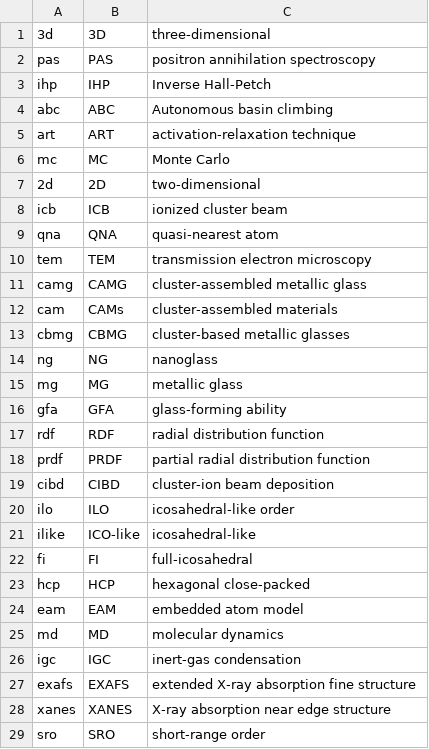
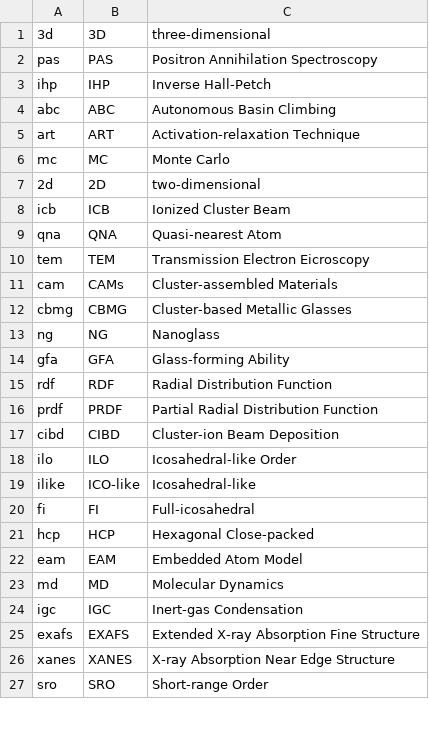
Before and after one commit to syamalpraneeth/dissertation, a CSV file: acronyms.csv, drawn as a sheet; only a part is shown; the diff covers the shown part only.

```diff
--- a/acronyms.csv
+++ b/acronyms.csv
@@ -1,29 +1,27 @@
 3d,3D,three-dimensional
-pas,PAS,positron annihilation spectroscopy
+pas,PAS,Positron Annihilation Spectroscopy
 ihp,IHP,Inverse Hall-Petch
-abc,ABC,Autonomous basin climbing
-art,ART,activation-relaxation technique
+abc,ABC,Autonomous Basin Climbing
+art,ART,Activation-relaxation Technique
 mc,MC,Monte Carlo
 2d,2D,two-dimensional
-icb,ICB,ionized cluster beam
-qna,QNA,quasi-nearest atom
-tem,TEM,transmission electron microscopy
-camg,CAMG,cluster-assembled metallic glass
-cam,CAMs,cluster-assembled materials
-cbmg,CBMG,cluster-based metallic glasses
-ng,NG,nanoglass
-mg,MG,metallic glass
-gfa,GFA,glass-forming ability
-rdf,RDF,radial distribution function
-prdf,PRDF,partial radial distribution function
-cibd,CIBD,cluster-ion beam deposition
-ilo,ILO,icosahedral-like order
-ilike,ICO-like,icosahedral-like
-fi,FI,full-icosahedral
-hcp,HCP,hexagonal close-packed
-eam,EAM,embedded atom model
-md,MD,molecular dynamics
-igc,IGC,inert-gas condensation
-exafs,EXAFS,extended X-ray absorption fine structure
-xanes,XANES,X-ray absorption near edge structure
-sro,SRO,short-range order
+icb,ICB,Ionized Cluster Beam
+qna,QNA,Quasi-nearest Atom
+tem,TEM,Transmission Electron Eicroscopy
+cam,CAMs,Cluster-assembled Materials
+cbmg,CBMG,Cluster-based Metallic Glasses
+ng,NG,Nanoglass
+gfa,GFA,Glass-forming Ability
+rdf,RDF,Radial Distribution Function
+prdf,PRDF,Partial Radial Distribution Function
+cibd,CIBD,Cluster-ion Beam Deposition
+ilo,ILO,Icosahedral-like Order
+ilike,ICO-like,Icosahedral-like
+fi,FI,Full-icosahedral
+hcp,HCP,Hexagonal Close-packed
+eam,EAM,Embedded Atom Model
+md,MD,Molecular Dynamics
+igc,IGC,Inert-gas Condensation
+exafs,EXAFS,Extended X-ray Absorption Fine Structure
+xanes,XANES,X-ray Absorption Near Edge Structure
+sro,SRO,Short-range Order
```
Also changed, not shown: 30 edited cells elsewhere in this file, glossary.csv, 16 other files.
